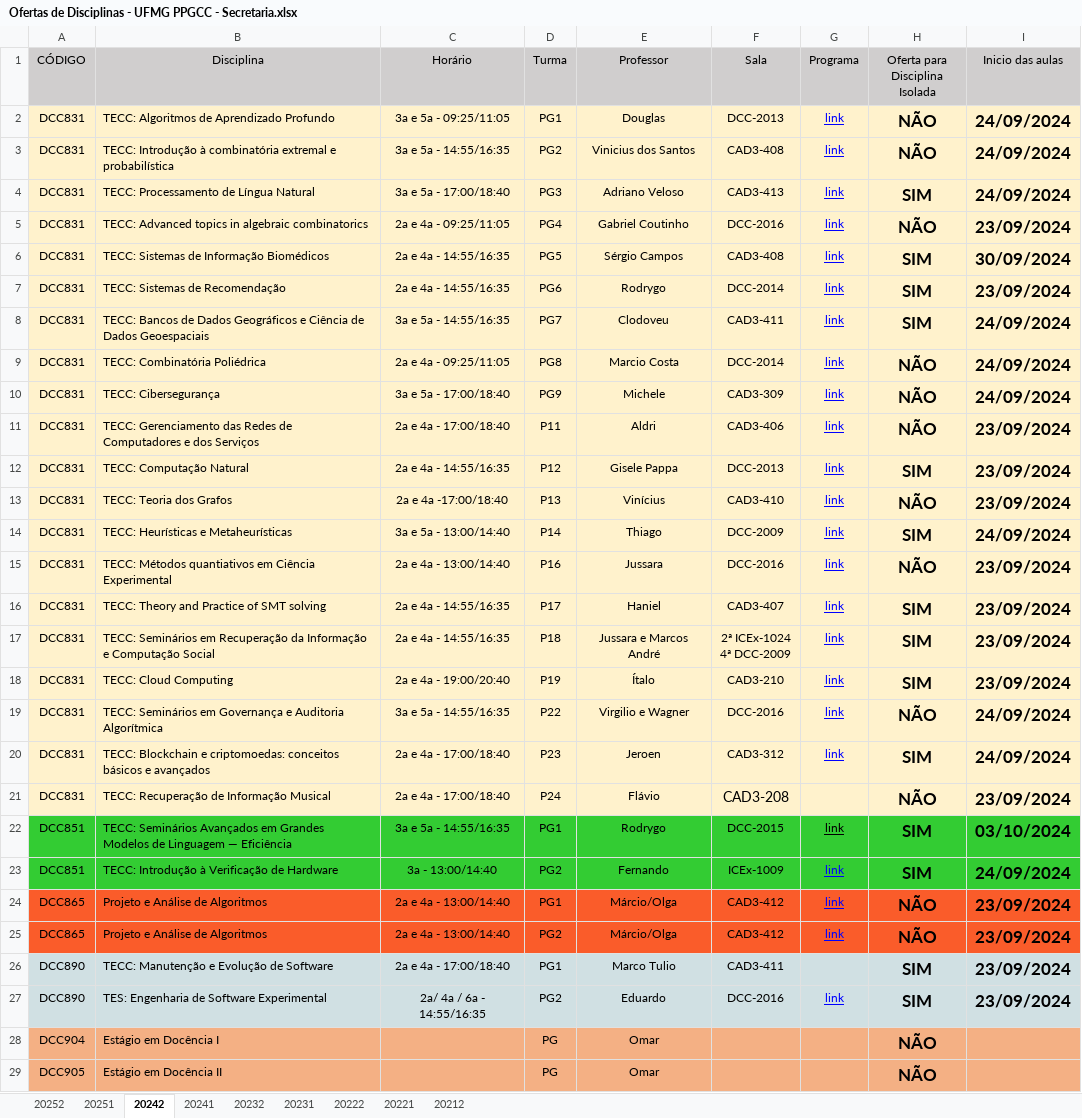
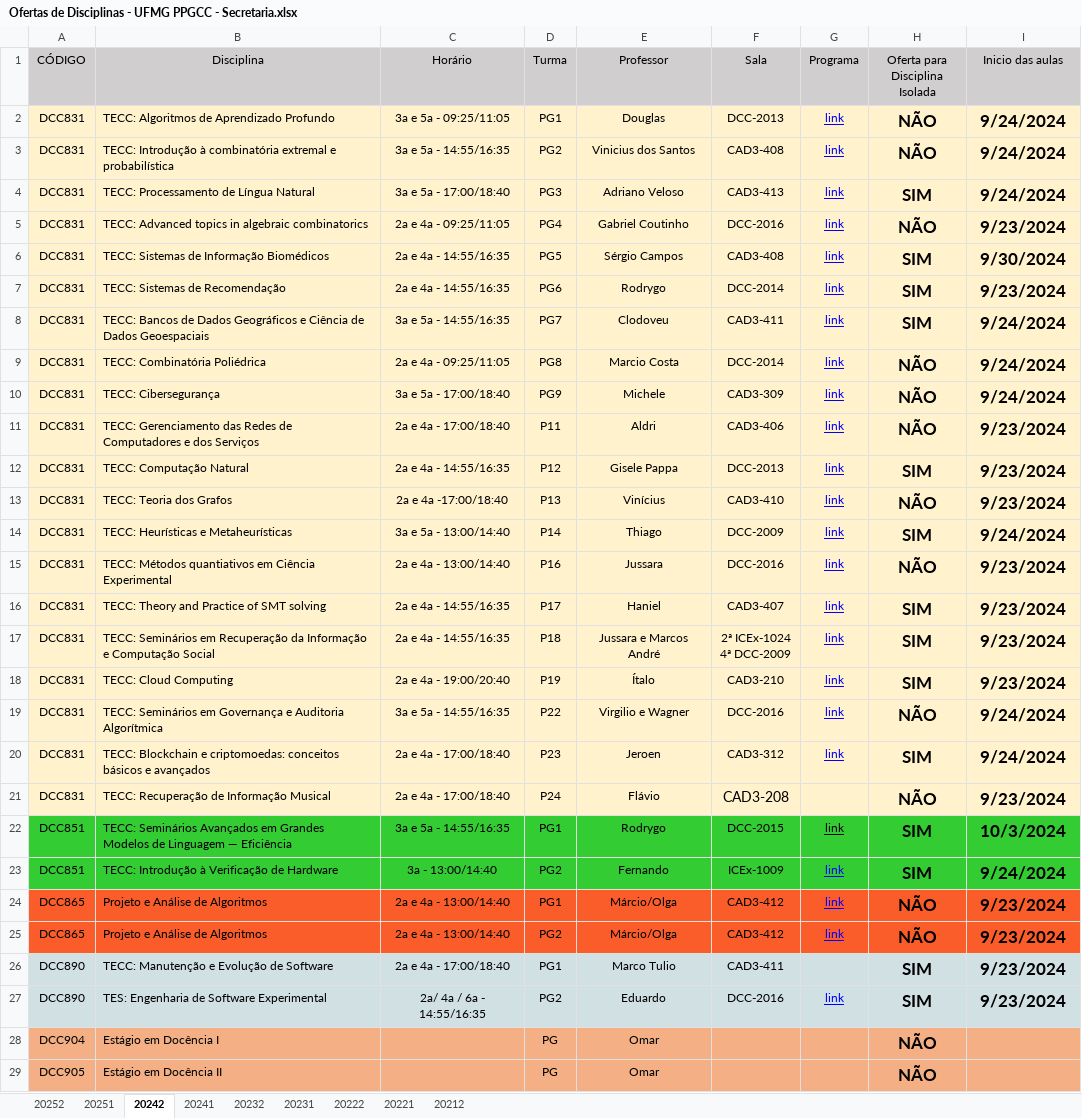
Before and after one commit to UFMG-Organizacao-de-Disciplinas/MiscDocs_PPGCC, an Excel workbook: Files/Disciplinas/Ofertas de Disciplinas - UFMG PPGCC - Secretaria.xlsx, sheet 20242, drawn as a sheet; only a part is shown; values as stored, in another font and other column widths than the file's, no borders; charts and pictures not drawn; the diff covers the shown part only; the diff names each change by its address in the sheet, - before the commit and + after, or states it on an @@ line.

Commit message:
Formatando

```diff
--- a/Files/Disciplinas/Ofertas de Disciplinas - UFMG PPGCC - Secretaria.xlsx (sheet 20242)
+++ b/Files/Disciplinas/Ofertas de Disciplinas - UFMG PPGCC - Secretaria.xlsx (sheet 20242)
-I2:I4 (Inicio das aulas): 24/09/2024
+I2:I4 (Inicio das aulas): 9/24/2024
-I5 (Inicio das aulas): 23/09/2024
+I5 (Inicio das aulas): 9/23/2024
-I6 (Inicio das aulas): 30/09/2024
+I6 (Inicio das aulas): 9/30/2024
-I7 (Inicio das aulas): 23/09/2024
+I7 (Inicio das aulas): 9/23/2024
-I8:I10 (Inicio das aulas): 24/09/2024
+I8:I10 (Inicio das aulas): 9/24/2024
-I11:I13 (Inicio das aulas): 23/09/2024
+I11:I13 (Inicio das aulas): 9/23/2024
-I14 (Inicio das aulas): 24/09/2024
+I14 (Inicio das aulas): 9/24/2024
-I15:I18 (Inicio das aulas): 23/09/2024
+I15:I18 (Inicio das aulas): 9/23/2024
-I19:I20 (Inicio das aulas): 24/09/2024
+I19:I20 (Inicio das aulas): 9/24/2024
-I21 (Inicio das aulas): 23/09/2024
+I21 (Inicio das aulas): 9/23/2024
-I22 (Inicio das aulas): 03/10/2024
+I22 (Inicio das aulas): 10/3/2024
-I23 (Inicio das aulas): 24/09/2024
+I23 (Inicio das aulas): 9/24/2024
-I24:I27 (Inicio das aulas): 23/09/2024
+I24:I27 (Inicio das aulas): 9/23/2024
```
Also changed, not shown: 2 edited cells elsewhere in this sheet, sheet 20241, sheet 20212, sheet 20231, charts or pictures.
